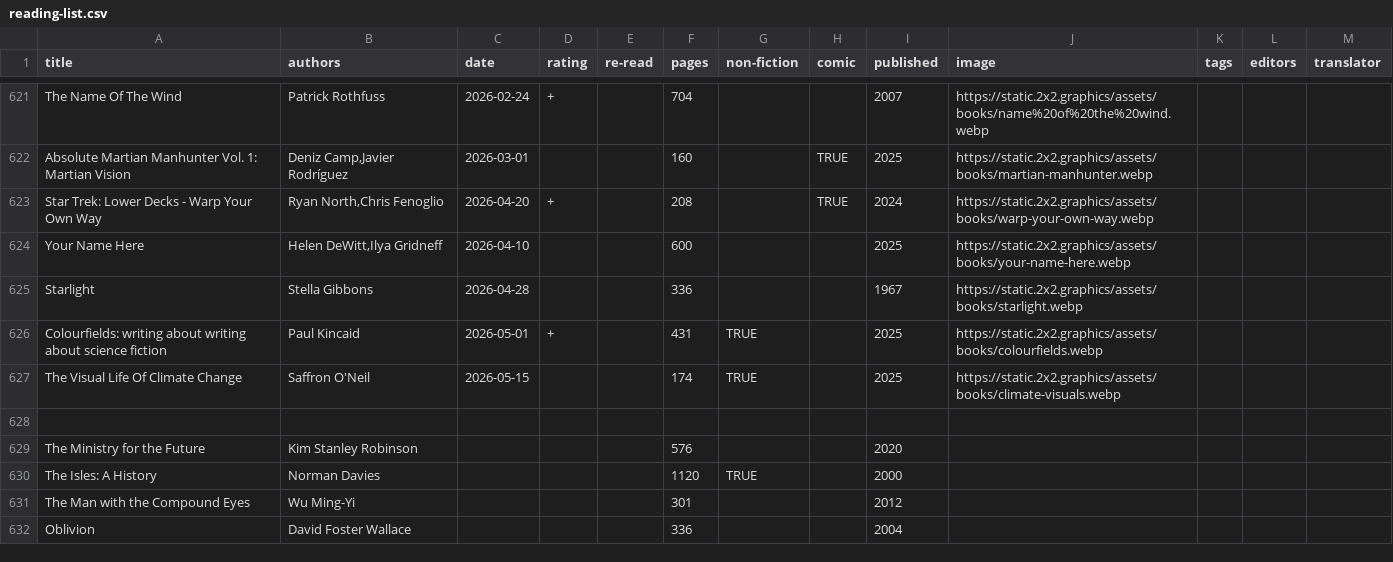
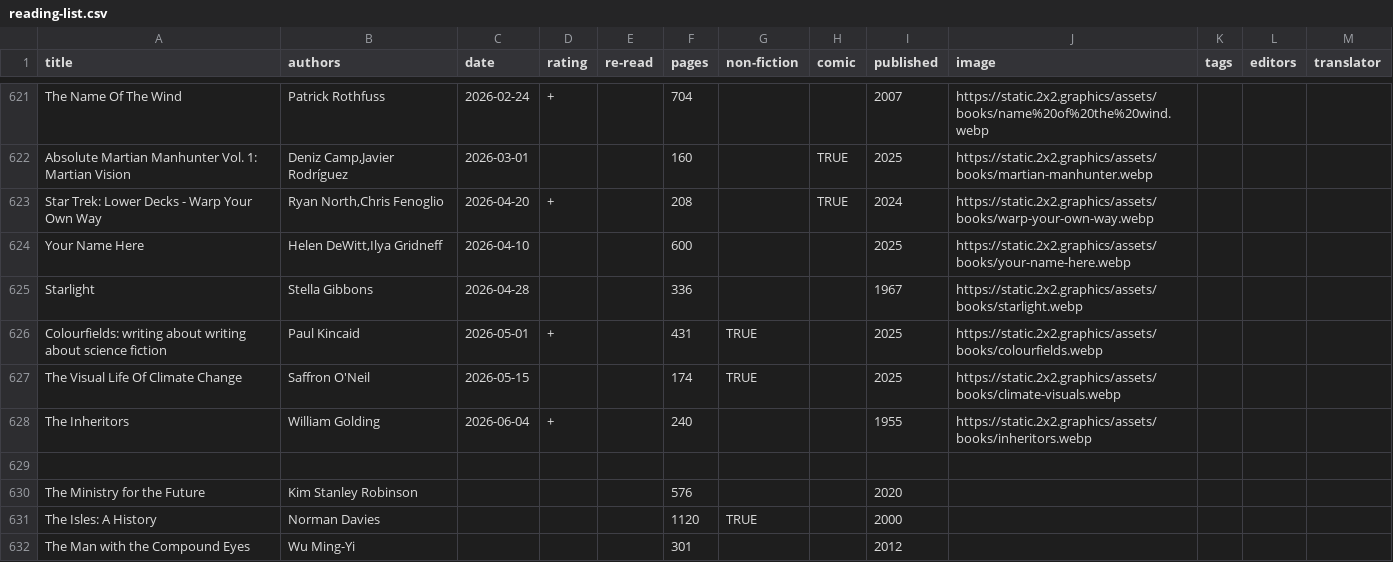
Before and after one commit to tomgp/books-v2, a CSV file: static/data/reading-list.csv, drawn as a sheet; only a part is shown, gaps mark what is left out; the shorter side is filled out with more unchanged rows; the diff names each change by its address in the sheet, - before the commit and + after, or states it on an @@ line.

Commit message:
Update reading-list.csv

```diff
--- a/static/data/reading-list.csv
+++ b/static/data/reading-list.csv
+row 628: The Inheritors | William Golding | 2026-06-04 | + |  | 240 |  |  | 1955 | https://static.2x2.graphics/assets/books/inheritors.webp
```
